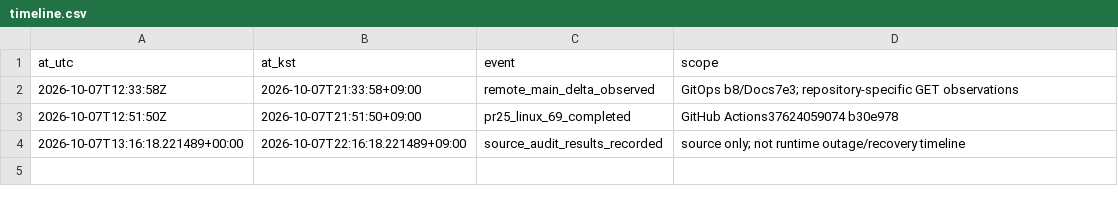
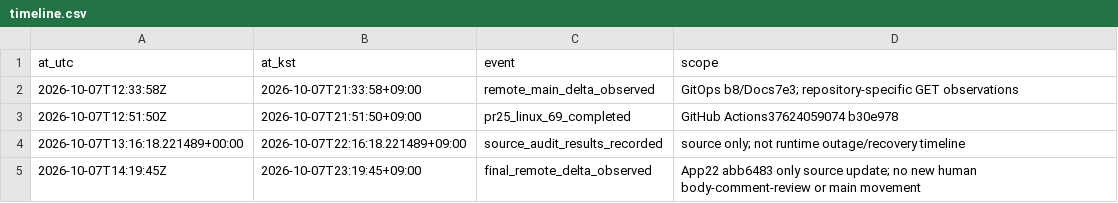
Before and after one commit to seokpan/seokpan-hybrid-docs, a CSV file: evidence/T09/source-audit-20261007-01/timeline.csv, drawn as a sheet.

Commit message:
docs: complete repository audit and UI regression followup

```diff
--- a/evidence/T09/source-audit-20261007-01/timeline.csv
+++ b/evidence/T09/source-audit-20261007-01/timeline.csv
@@ -4 +4,2 @@ at_utc,at_kst,event,scope
 2026-10-07T13:16:18.221489+00:00,2026-10-07T22:16:18.221489+09:00,source_audit_results_recorded,source only; not runtime outage/recovery timeline
+2026-10-07T14:19:45Z,2026-10-07T23:19:45+09:00,final_remote_delta_observed,App22 abb6483 only source update; no new human body-comment-review or main movement
```
Also changed, not shown: evidence/T09/source-audit-20261007-01/metrics.csv, 9 other files.
